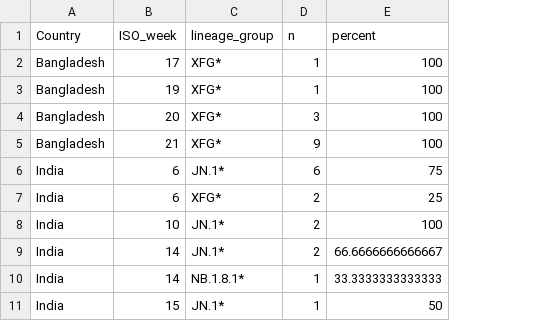
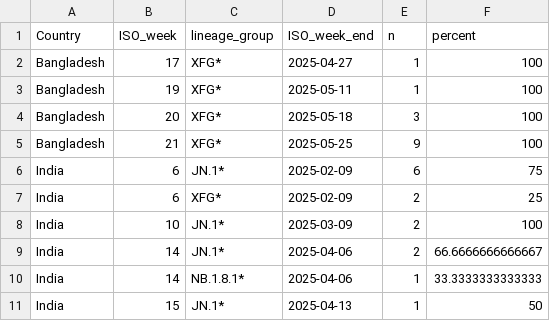
Before and after one commit to Dhihram/WHO_SEAR, a CSV file: Dat/covid_variant.csv, drawn as a sheet; only a part is shown; the diff names each change by its address in the sheet, - before the commit and + after, or states it on an @@ line.

Commit message:
update covid variant 22062025
update covid variant 22062025

```diff
--- a/Dat/covid_variant.csv
+++ b/Dat/covid_variant.csv
+column D (ISO_week_end), rows 2-11: 2025-04-27 | 2025-05-11 | 2025-05-18 | 2025-05-25 | 2025-02-09 | 2025-02-09 | 2025-03-09 | 2025-04-06 | 2025-04-06 | 2025-04-13
```
